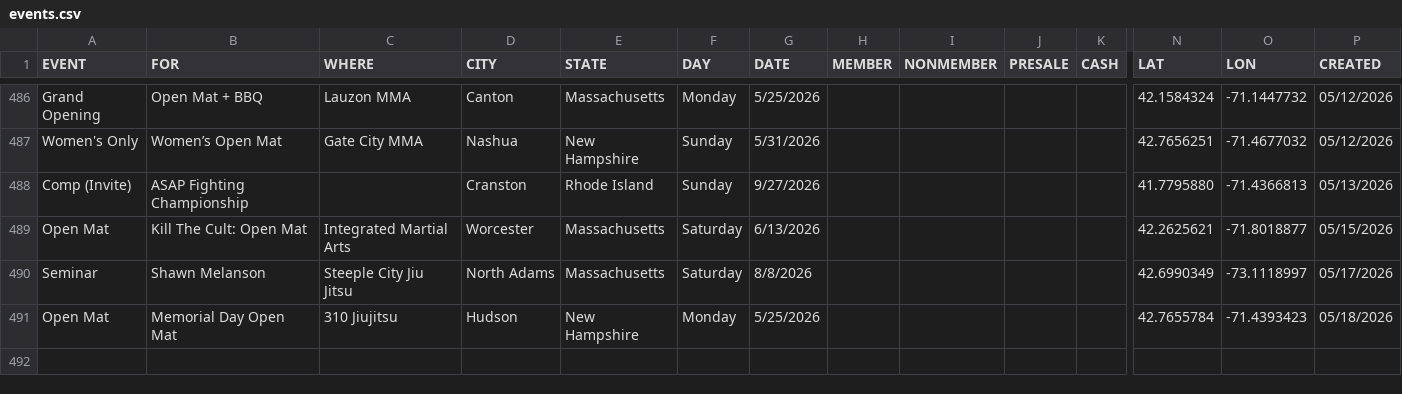
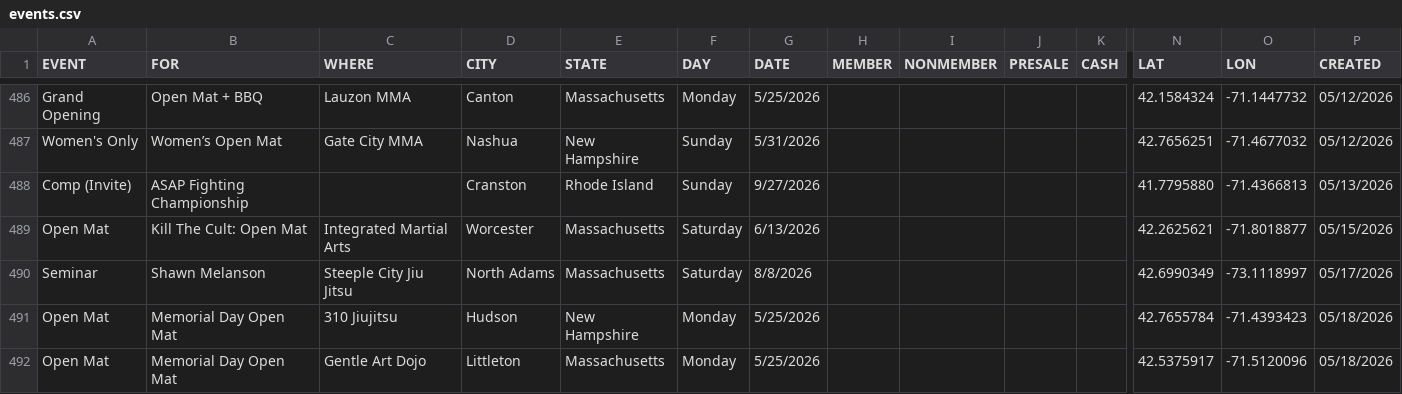
Before and after one commit to anyjiujitsu/anyjiujitsu.github.io, a CSV file: events.csv, drawn as a sheet; only a part is shown, gaps mark what is left out; rows hold the shown columns only; the diff names each change by its address in the sheet, - before the commit and + after, or states it on an @@ line.

Commit message:
Append event row (2026-05-18T18:04:39.567Z)

```diff
--- a/events.csv
+++ b/events.csv
+row 492: Open Mat | Memorial Day Open Mat | Gentle Art Dojo | Littleton | Massachusetts | Monday | 5/25/2026 |  |  |  |  | 42.5375917 | -71.5120096 | 05/18/2026
```
